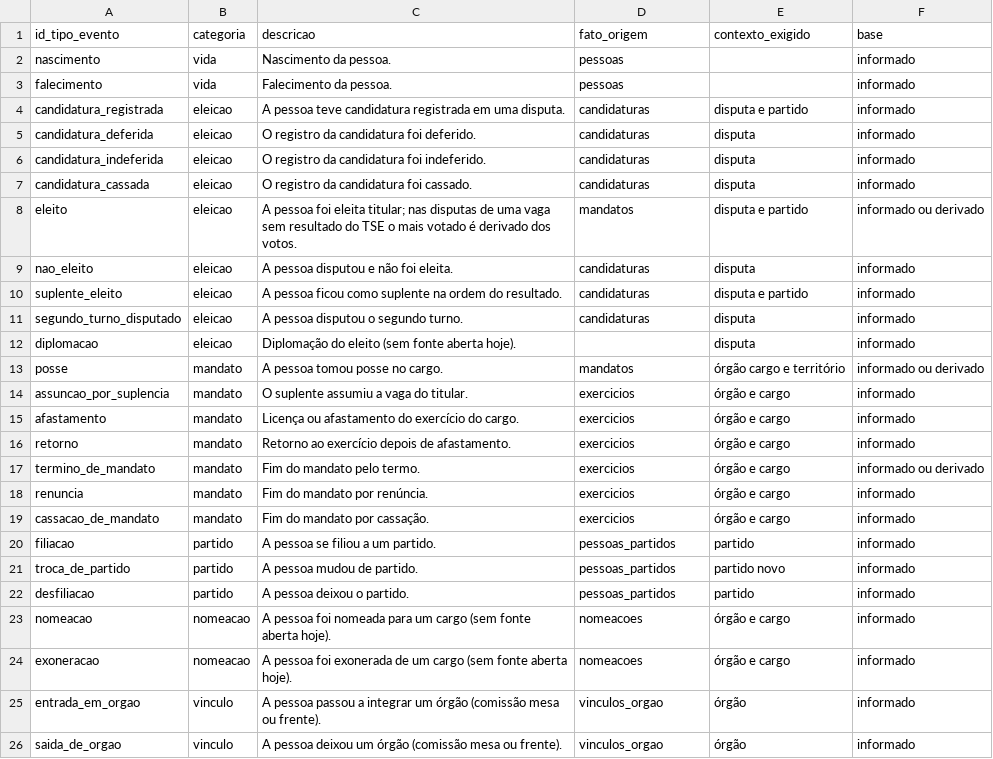
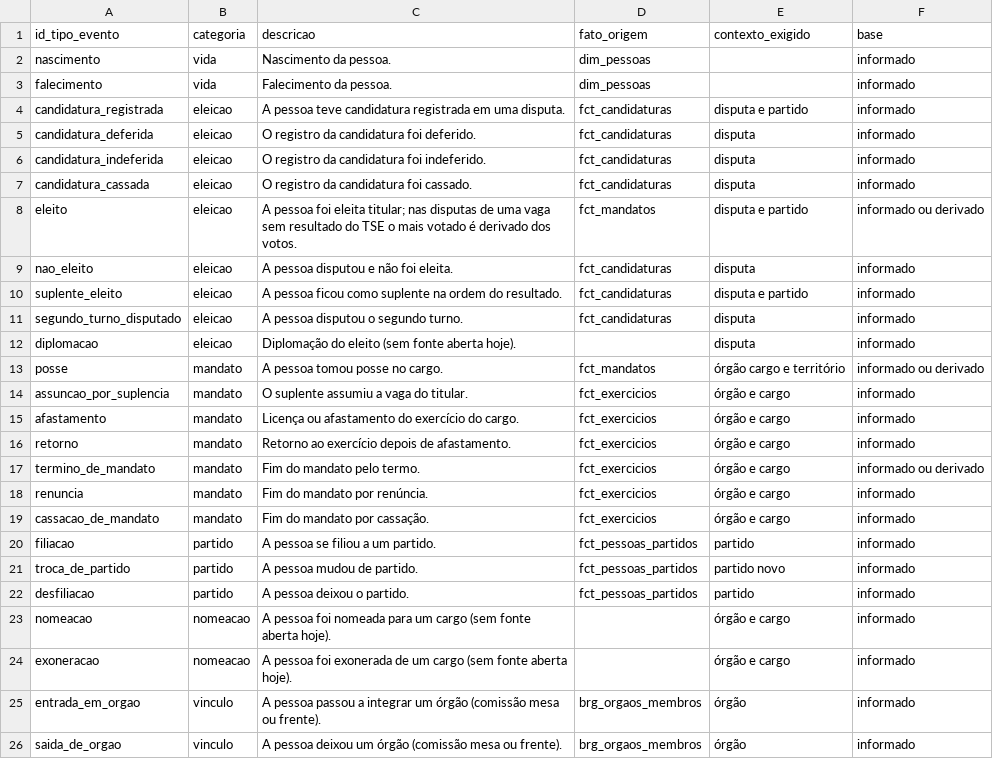
Before and after one commit to codigo-publico-brasil/dado-publico-brasil, a CSV file: dbt/seeds/marts/dim_evento_tipos.csv, drawn as a sheet.

```diff
--- a/dbt/seeds/marts/dim_evento_tipos.csv
+++ b/dbt/seeds/marts/dim_evento_tipos.csv
@@ -1,26 +1,26 @@
 id_tipo_evento,categoria,descricao,fato_origem,contexto_exigido,base
-nascimento,vida,Nascimento da pessoa.,pessoas,,informado
-falecimento,vida,Falecimento da pessoa.,pessoas,,informado
-candidatura_registrada,eleicao,A pessoa teve candidatura registrada em uma disputa.,candidaturas,disputa e partido,informado
-candidatura_deferida,eleicao,O registro da candidatura foi deferido.,candidaturas,disputa,informado
-candidatura_indeferida,eleicao,O registro da candidatura foi indeferido.,candidaturas,disputa,informado
-candidatura_cassada,eleicao,O registro da candidatura foi cassado.,candidaturas,disputa,informado
-eleito,eleicao,A pessoa foi eleita titular; nas disputas de uma vaga sem resultado do TSE o mais votado é derivado dos votos.,mandatos,disputa e partido,informado ou derivado
-nao_eleito,eleicao,A pessoa disputou e não foi eleita.,candidaturas,disputa,informado
-suplente_eleito,eleicao,A pessoa ficou como suplente na ordem do resultado.,candidaturas,disputa e partido,informado
-segundo_turno_disputado,eleicao,A pessoa disputou o segundo turno.,candidaturas,disputa,informado
+nascimento,vida,Nascimento da pessoa.,dim_pessoas,,informado
+falecimento,vida,Falecimento da pessoa.,dim_pessoas,,informado
+candidatura_registrada,eleicao,A pessoa teve candidatura registrada em uma disputa.,fct_candidaturas,disputa e partido,informado
+candidatura_deferida,eleicao,O registro da candidatura foi deferido.,fct_candidaturas,disputa,informado
+candidatura_indeferida,eleicao,O registro da candidatura foi indeferido.,fct_candidaturas,disputa,informado
+candidatura_cassada,eleicao,O registro da candidatura foi cassado.,fct_candidaturas,disputa,informado
+eleito,eleicao,A pessoa foi eleita titular; nas disputas de uma vaga sem resultado do TSE o mais votado é derivado dos votos.,fct_mandatos,disputa e partido,informado ou derivado
+nao_eleito,eleicao,A pessoa disputou e não foi eleita.,fct_candidaturas,disputa,informado
+suplente_eleito,eleicao,A pessoa ficou como suplente na ordem do resultado.,fct_candidaturas,disputa e partido,informado
+segundo_turno_disputado,eleicao,A pessoa disputou o segundo turno.,fct_candidaturas,disputa,informado
 diplomacao,eleicao,Diplomação do eleito (sem fonte aberta hoje).,,disputa,informado
-posse,mandato,A pessoa tomou posse no cargo.,mandatos,órgão cargo e território,informado ou derivado
-assuncao_por_suplencia,mandato,O suplente assumiu a vaga do titular.,exercicios,órgão e cargo,informado
-afastamento,mandato,Licença ou afastamento do exercício do cargo.,exercicios,órgão e cargo,informado
-retorno,mandato,Retorno ao exercício depois de afastamento.,exercicios,órgão e cargo,informado
-termino_de_mandato,mandato,Fim do mandato pelo termo.,exercicios,órgão e cargo,informado ou derivado
-renuncia,mandato,Fim do mandato por renúncia.,exercicios,órgão e cargo,informado
-cassacao_de_mandato,mandato,Fim do mandato por cassação.,exercicios,órgão e cargo,informado
-filiacao,partido,A pessoa se filiou a um partido.,pessoas_partidos,partido,informado
-troca_de_partido,partido,A pessoa mudou de partido.,pessoas_partidos,partido novo,informado
-desfiliacao,partido,A pessoa deixou o partido.,pessoas_partidos,partido,informado
-nomeacao,nomeacao,A pessoa foi nomeada para um cargo (sem fonte aberta hoje).,nomeacoes,órgão e cargo,informado
-exoneracao,nomeacao,A pessoa foi exonerada de um cargo (sem fonte aberta hoje).,nomeacoes,órgão e cargo,informado
-entrada_em_orgao,vinculo,A pessoa passou a integrar um órgão (comissão mesa ou frente).,vinculos_orgao,órgão,informado
-saida_de_orgao,vinculo,A pessoa deixou um órgão (comissão mesa ou frente).,vinculos_orgao,órgão,informado
+posse,mandato,A pessoa tomou posse no cargo.,fct_mandatos,órgão cargo e território,informado ou derivado
+assuncao_por_suplencia,mandato,O suplente assumiu a vaga do titular.,fct_exercicios,órgão e cargo,informado
+afastamento,mandato,Licença ou afastamento do exercício do cargo.,fct_exercicios,órgão e cargo,informado
+retorno,mandato,Retorno ao exercício depois de afastamento.,fct_exercicios,órgão e cargo,informado
+termino_de_mandato,mandato,Fim do mandato pelo termo.,fct_exercicios,órgão e cargo,informado ou derivado
+renuncia,mandato,Fim do mandato por renúncia.,fct_exercicios,órgão e cargo,informado
+cassacao_de_mandato,mandato,Fim do mandato por cassação.,fct_exercicios,órgão e cargo,informado
+filiacao,partido,A pessoa se filiou a um partido.,fct_pessoas_partidos,partido,informado
+troca_de_partido,partido,A pessoa mudou de partido.,fct_pessoas_partidos,partido novo,informado
+desfiliacao,partido,A pessoa deixou o partido.,fct_pessoas_partidos,partido,informado
+nomeacao,nomeacao,A pessoa foi nomeada para um cargo (sem fonte aberta hoje).,,órgão e cargo,informado
+exoneracao,nomeacao,A pessoa foi exonerada de um cargo (sem fonte aberta hoje).,,órgão e cargo,informado
+entrada_em_orgao,vinculo,A pessoa passou a integrar um órgão (comissão mesa ou frente).,brg_orgaos_membros,órgão,informado
+saida_de_orgao,vinculo,A pessoa deixou um órgão (comissão mesa ou frente).,brg_orgaos_membros,órgão,informado
```
Also changed, not shown: 17 other files.
